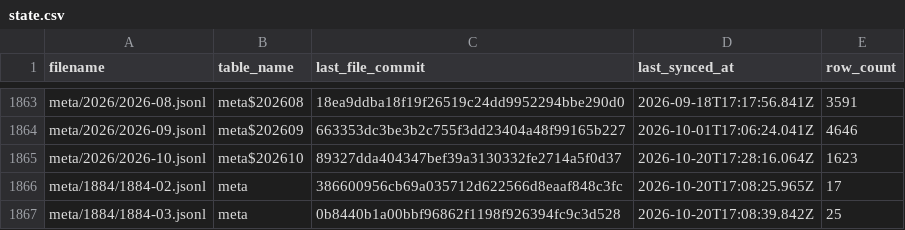
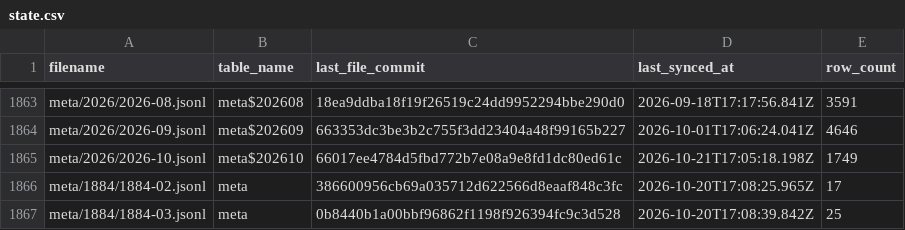
Before and after one commit to dtinth/openlawdata-bigquery, a CSV file: state.csv, drawn as a sheet; only a part is shown, gaps mark what is left out.

Commit message:
Update state.csv

```diff
--- a/state.csv
+++ b/state.csv
@@ -1864,3 +1864,3 @@ meta/2026/2026-08.jsonl,meta$202608,18ea9ddba18f19f26519c24dd9952294bbe290d0,202
 meta/2026/2026-09.jsonl,meta$202609,663353dc3be3b2c755f3dd23404a48f99165b227,2026-10-01T17:06:24.041Z,4646
-meta/2026/2026-10.jsonl,meta$202610,89327dda404347bef39a3130332fe2714a5f0d37,2026-10-20T17:28:16.064Z,1623
+meta/2026/2026-10.jsonl,meta$202610,66017ee4784d5fbd772b7e08a9e8fd1dc80ed61c,2026-10-21T17:05:18.198Z,1749
 meta/1884/1884-02.jsonl,meta,386600956cb69a035712d622566d8eaaf848c3fc,2026-10-20T17:08:25.965Z,17
```
